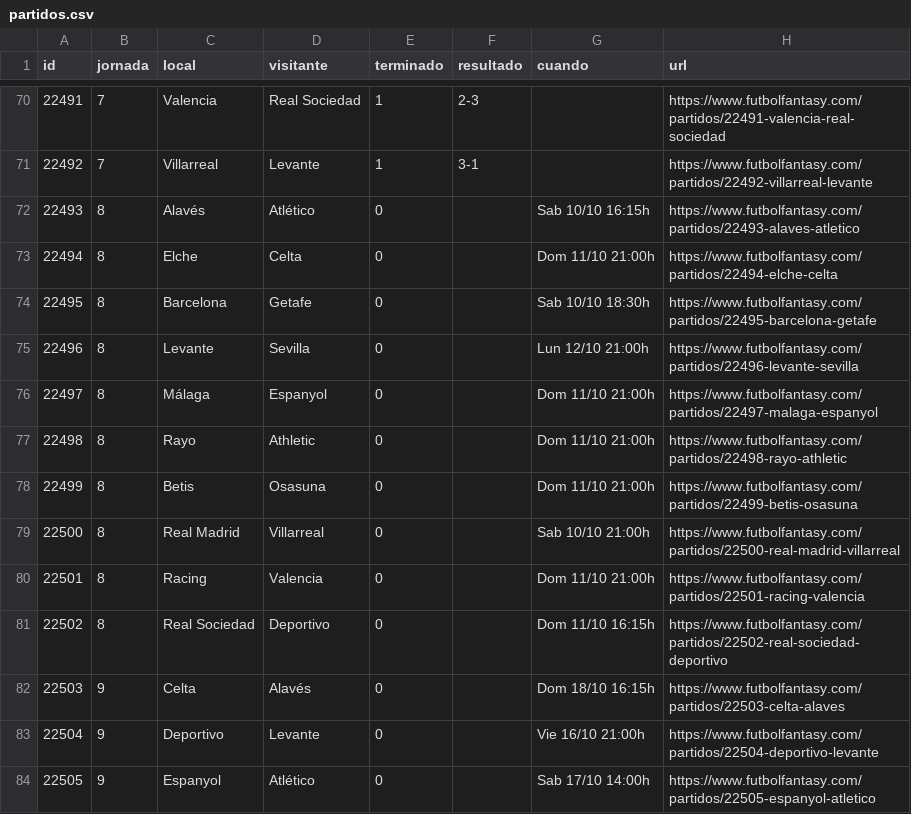
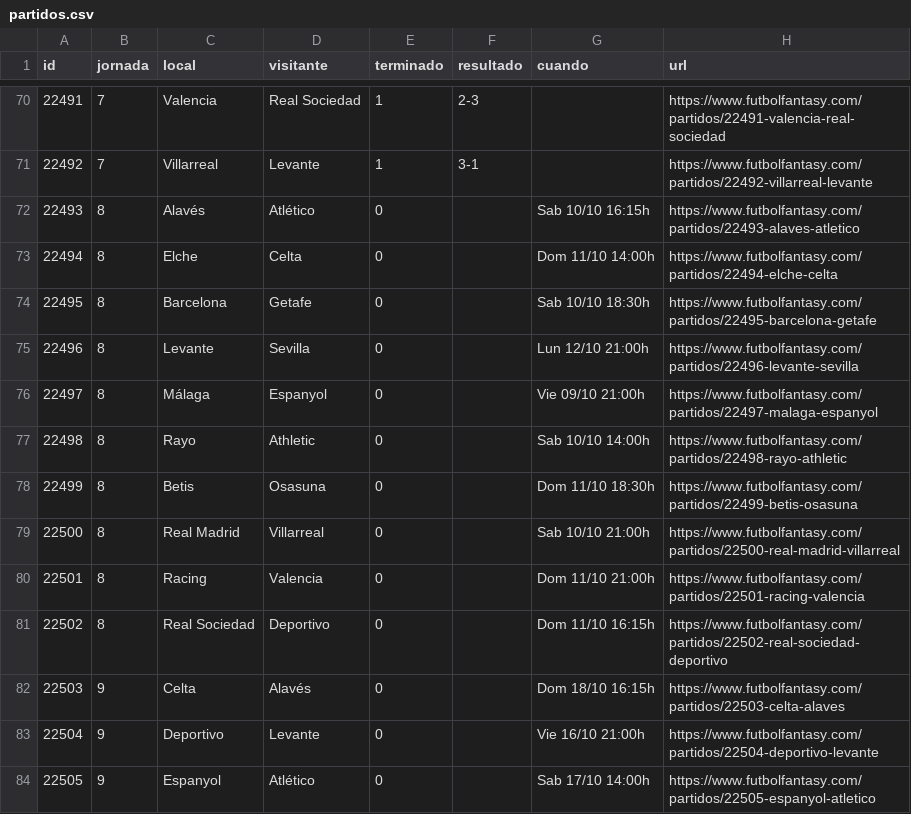
Before and after one commit to bqr3110/Mister-Data, a CSV file: datos/partidos.csv, drawn as a sheet; only a part is shown, gaps mark what is left out.

```diff
--- a/datos/partidos.csv
+++ b/datos/partidos.csv
@@ -72,8 +72,8 @@ id,jornada,local,visitante,terminado,resultado,cuando,url
 22493,8,Alavés,Atlético,0,,Sab 10/10 16:15h,https://www.futbolfantasy.com/partidos/22493-alaves-atletico
-22494,8,Elche,Celta,0,,Dom 11/10 21:00h,https://www.futbolfantasy.com/partidos/22494-elche-celta
+22494,8,Elche,Celta,0,,Dom 11/10 14:00h,https://www.futbolfantasy.com/partidos/22494-elche-celta
 22495,8,Barcelona,Getafe,0,,Sab 10/10 18:30h,https://www.futbolfantasy.com/partidos/22495-barcelona-getafe
 22496,8,Levante,Sevilla,0,,Lun 12/10 21:00h,https://www.futbolfantasy.com/partidos/22496-levante-sevilla
-22497,8,Málaga,Espanyol,0,,Dom 11/10 21:00h,https://www.futbolfantasy.com/partidos/22497-malaga-espanyol
-22498,8,Rayo,Athletic,0,,Dom 11/10 21:00h,https://www.futbolfantasy.com/partidos/22498-rayo-athletic
-22499,8,Betis,Osasuna,0,,Dom 11/10 21:00h,https://www.futbolfantasy.com/partidos/22499-betis-osasuna
+22497,8,Málaga,Espanyol,0,,Vie 09/10 21:00h,https://www.futbolfantasy.com/partidos/22497-malaga-espanyol
+22498,8,Rayo,Athletic,0,,Sab 10/10 14:00h,https://www.futbolfantasy.com/partidos/22498-rayo-athletic
+22499,8,Betis,Osasuna,0,,Dom 11/10 18:30h,https://www.futbolfantasy.com/partidos/22499-betis-osasuna
 22500,8,Real Madrid,Villarreal,0,,Sab 10/10 21:00h,https://www.futbolfantasy.com/partidos/22500-real-madrid-villarreal
```
Also changed, not shown: 1 other file.
